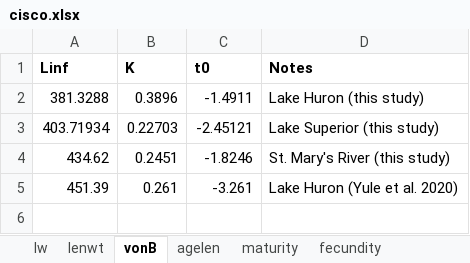
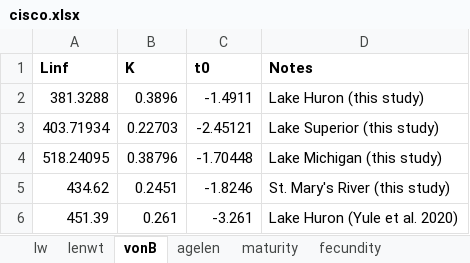
Before and after one commit to USFWS/pva-lake-erie-cisco, an Excel workbook: cisco.xlsx, sheet vonB, drawn as a sheet; values as stored, in another font and other column widths than the file's, no borders; the diff names each change by its address in the sheet, - before the commit and + after, or states it on an @@ line.

Commit message:
Add files via upload
Updated files to reflect new method for recruitment booms and addition of growth data from Lake Michigan

```diff
--- a/cisco.xlsx (sheet vonB)
+++ b/cisco.xlsx (sheet vonB)
+row 4: 518.24095 | 0.38796 | -1.70448 | Lake Michigan (this study)
```
Also changed, not shown: sheet agelen, sheet lenwt, sheet lw, 2 other files.
